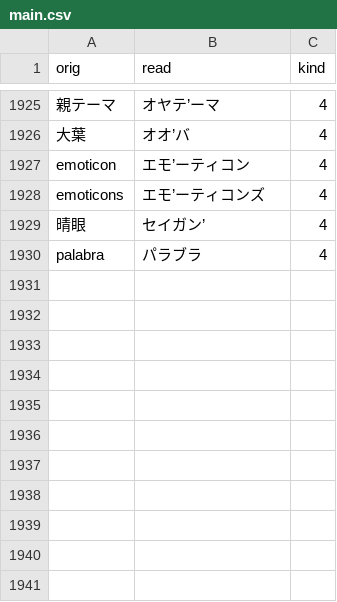
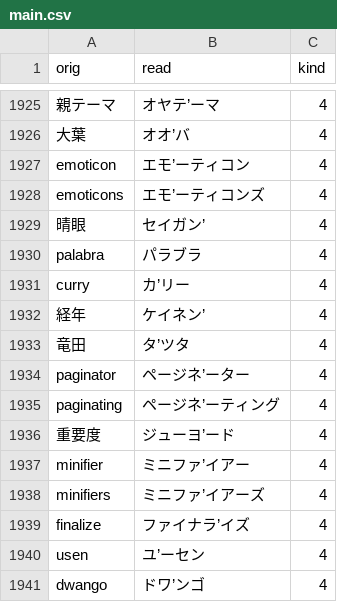
Before and after one commit to actlaboratory/HISS-dictionary, a CSV file: main.csv, drawn as a sheet; only a part is shown, gaps mark what is left out.

```diff
--- a/main.csv
+++ b/main.csv
@@ -1930 +1930,12 @@ emoticons,エモ’ーティコンズ,4
 palabra,パラブラ,4
+curry,カ’リー,4
+経年,ケイネン’,4
+竜田,タ’ツタ,4
+paginator,ページネ’ーター,4
+paginating,ページネ’ーティング,4
+重要度,ジューヨ’ード,4
+minifier,ミニファ’イアー,4
+minifiers,ミニファ’イアーズ,4
+finalize,ファイナラ’イズ,4
+usen,ユ’ーセン,4
+dwango,ドワ’ンゴ,4
```
Also changed, not shown: 1 other file.
